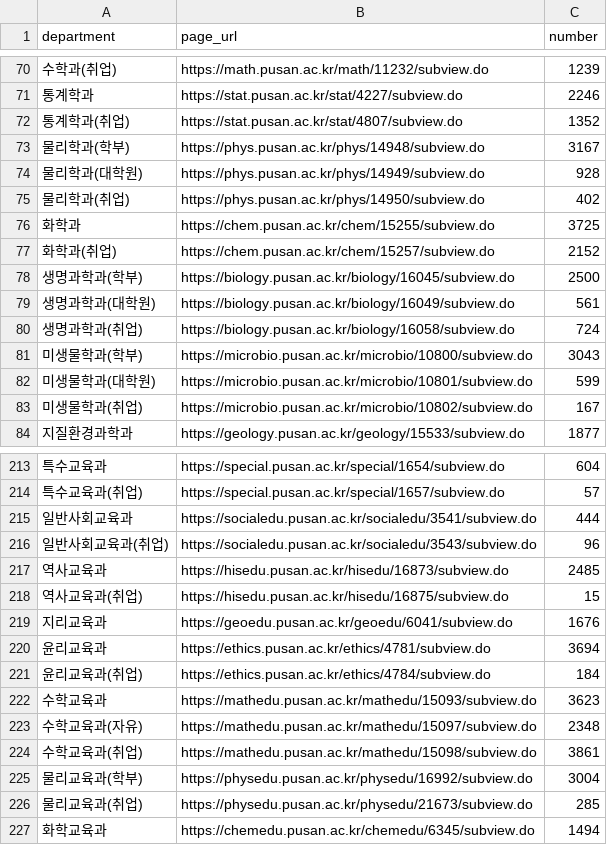
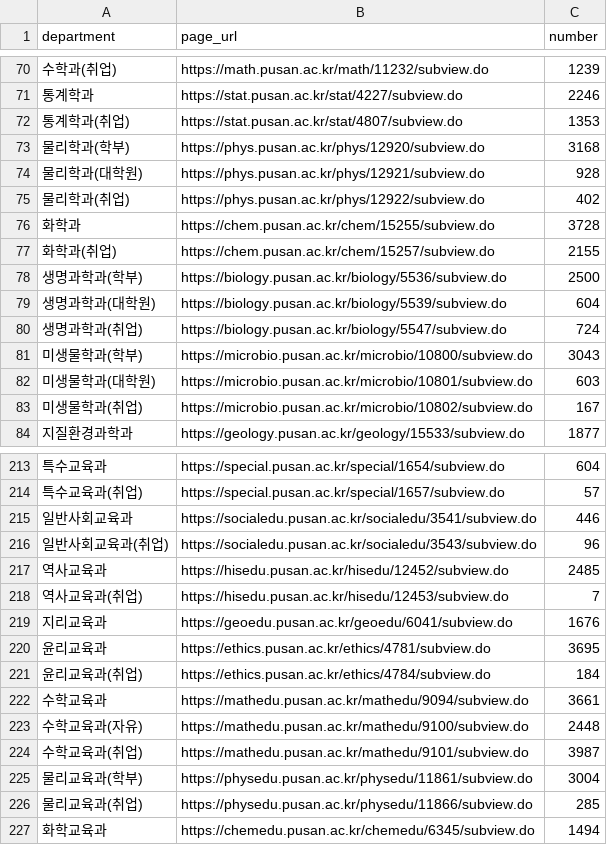
Before and after one commit to hi-shp/together_server, a CSV file: pages.csv, drawn as a sheet; only a part is shown, gaps mark what is left out; the diff covers the shown part only; the diff names each change by its address in the sheet, - before the commit and + after, or states it on an @@ line.

```diff
--- a/pages.csv
+++ b/pages.csv
-C72 (number): 1352
+C72 (number): 1353
-B73 (page_url): https://phys.pusan.ac.kr/phys/14948/subview.do
+B73 (page_url): https://phys.pusan.ac.kr/phys/12920/subview.do
-C73 (number): 3167
+C73 (number): 3168
-B74 (page_url): https://phys.pusan.ac.kr/phys/14949/subview.do
+B74 (page_url): https://phys.pusan.ac.kr/phys/12921/subview.do
-B75 (page_url): https://phys.pusan.ac.kr/phys/14950/subview.do
+B75 (page_url): https://phys.pusan.ac.kr/phys/12922/subview.do
-C76 (number): 3725
+C76 (number): 3728
-C77 (number): 2152
+C77 (number): 2155
-B78 (page_url): https://biology.pusan.ac.kr/biology/16045/subview.do
+B78 (page_url): https://biology.pusan.ac.kr/biology/5536/subview.do
-B79 (page_url): https://biology.pusan.ac.kr/biology/16049/subview.do
+B79 (page_url): https://biology.pusan.ac.kr/biology/5539/subview.do
-C79 (number): 561
+C79 (number): 604
-B80 (page_url): https://biology.pusan.ac.kr/biology/16058/subview.do
+B80 (page_url): https://biology.pusan.ac.kr/biology/5547/subview.do
-C82 (number): 599
+C82 (number): 603
-C215 (number): 444
+C215 (number): 446
-B217 (page_url): https://hisedu.pusan.ac.kr/hisedu/16873/subview.do
+B217 (page_url): https://hisedu.pusan.ac.kr/hisedu/12452/subview.do
-B218 (page_url): https://hisedu.pusan.ac.kr/hisedu/16875/subview.do
+B218 (page_url): https://hisedu.pusan.ac.kr/hisedu/12453/subview.do
-C218 (number): 15
+C218 (number): 7
-C220 (number): 3694
+C220 (number): 3695
-B222 (page_url): https://mathedu.pusan.ac.kr/mathedu/15093/subview.do
+B222 (page_url): https://mathedu.pusan.ac.kr/mathedu/9094/subview.do
-C222 (number): 3623
+C222 (number): 3661
-B223 (page_url): https://mathedu.pusan.ac.kr/mathedu/15097/subview.do
+B223 (page_url): https://mathedu.pusan.ac.kr/mathedu/9100/subview.do
-C223 (number): 2348
+C223 (number): 2448
-B224 (page_url): https://mathedu.pusan.ac.kr/mathedu/15098/subview.do
+B224 (page_url): https://mathedu.pusan.ac.kr/mathedu/9101/subview.do
-C224 (number): 3861
+C224 (number): 3987
-B225 (page_url): https://physedu.pusan.ac.kr/physedu/16992/subview.do
+B225 (page_url): https://physedu.pusan.ac.kr/physedu/11861/subview.do
-B226 (page_url): https://physedu.pusan.ac.kr/physedu/21673/subview.do
+B226 (page_url): https://physedu.pusan.ac.kr/physedu/11866/subview.do
```
Also changed, not shown: 52 edited cells elsewhere in this file, sorted_labeled_data.csv, 4 other files.
